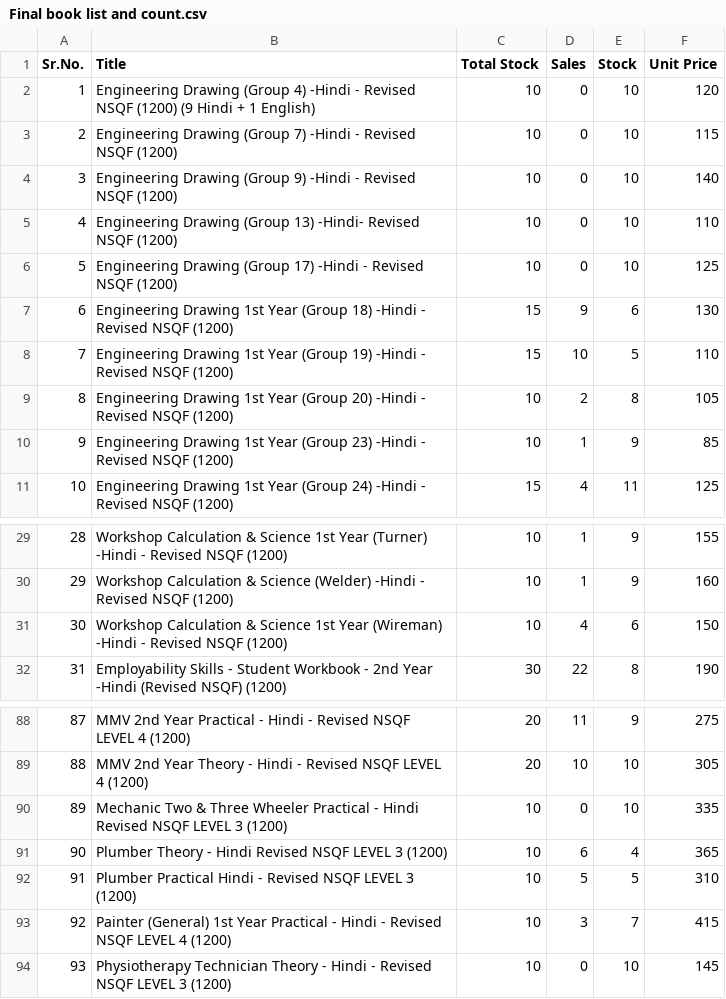
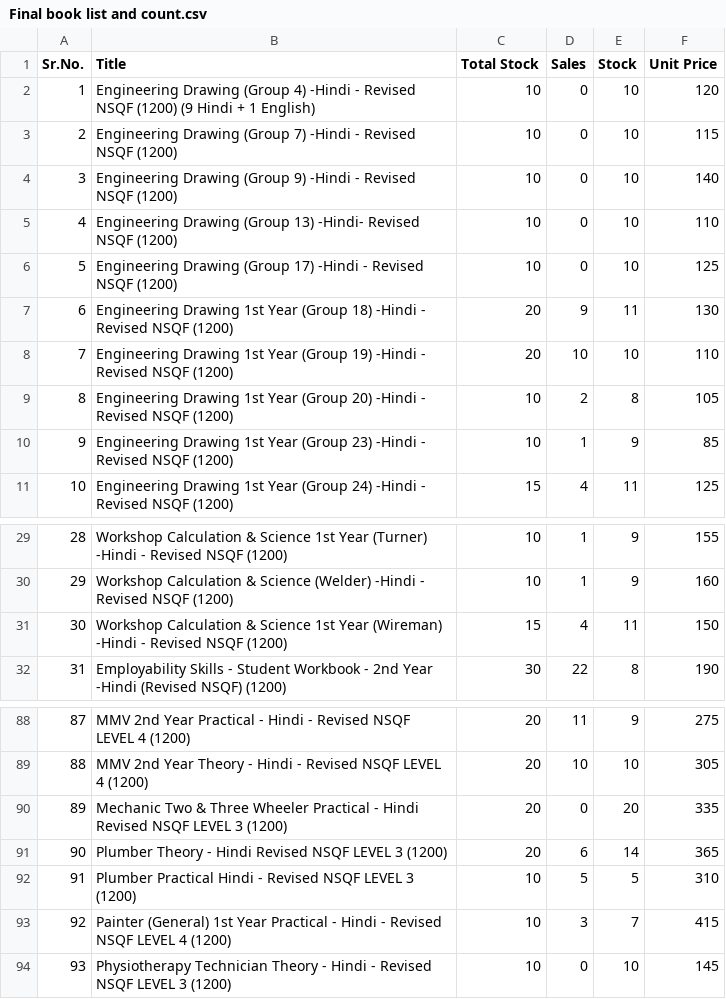
Before and after one commit to Bikram9999-bot/Nimi-Book-Store, a CSV file: backend/Final book list and count.csv, drawn as a sheet; only a part is shown, gaps mark what is left out; the diff covers the shown part only.

```diff
--- a/backend/Final book list and count.csv
+++ b/backend/Final book list and count.csv
@@ -6,4 +6,4 @@
 "5","Engineering Drawing (Group 17) -Hindi - Revised NSQF (1200)","10","0","10","125"
-"6","Engineering Drawing 1st Year (Group 18) -Hindi - Revised NSQF (1200)","15","9","6","130"
-"7","Engineering Drawing 1st Year (Group 19) -Hindi - Revised NSQF (1200)","15","10","5","110"
+"6","Engineering Drawing 1st Year (Group 18) -Hindi - Revised NSQF (1200)","20","9","11","130"
+"7","Engineering Drawing 1st Year (Group 19) -Hindi - Revised NSQF (1200)","20","10","10","110"
 "8","Engineering Drawing 1st Year (Group 20) -Hindi - Revised NSQF (1200)","10","2","8","105"
@@ -30,3 +30,3 @@
 "29","Workshop Calculation & Science (Welder) -Hindi - Revised NSQF (1200)","10","1","9","160"
-"30","Workshop Calculation & Science 1st Year (Wireman) -Hindi - Revised NSQF (1200)","10","4","6","150"
+"30","Workshop Calculation & Science 1st Year (Wireman) -Hindi - Revised NSQF (1200)","15","4","11","150"
 "31","Employability Skills - Student Workbook - 2nd Year -Hindi (Revised NSQF) (1200)","30","22","8","190"
@@ -89,4 +89,4 @@
 "88","MMV 2nd Year Theory - Hindi - Revised NSQF LEVEL 4 (1200)","20","10","10","305"
-"89","Mechanic Two & Three Wheeler Practical - Hindi Revised NSQF LEVEL 3 (1200)","10","0","10","335"
-"90","Plumber Theory - Hindi Revised NSQF LEVEL 3 (1200)","10","6","4","365"
+"89","Mechanic Two & Three Wheeler Practical - Hindi Revised NSQF LEVEL 3 (1200)","20","0","20","335"
+"90","Plumber Theory - Hindi Revised NSQF LEVEL 3 (1200)","20","6","14","365"
 "91","Plumber Practical Hindi - Revised NSQF LEVEL 3 (1200)","10","5","5","310"
```
Also changed, not shown: 33 edited cells elsewhere in this file, 1 other file.
